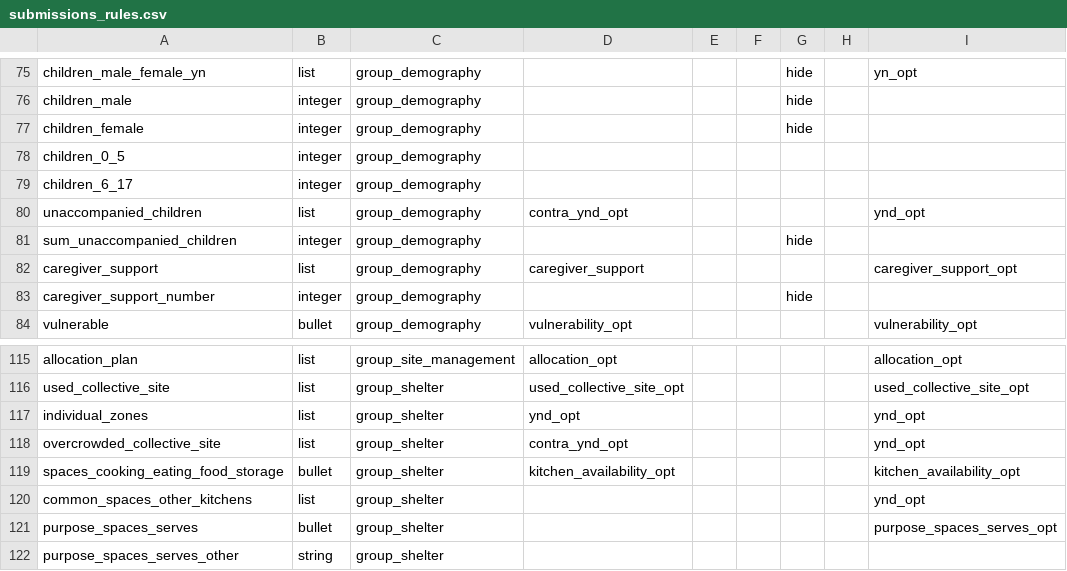
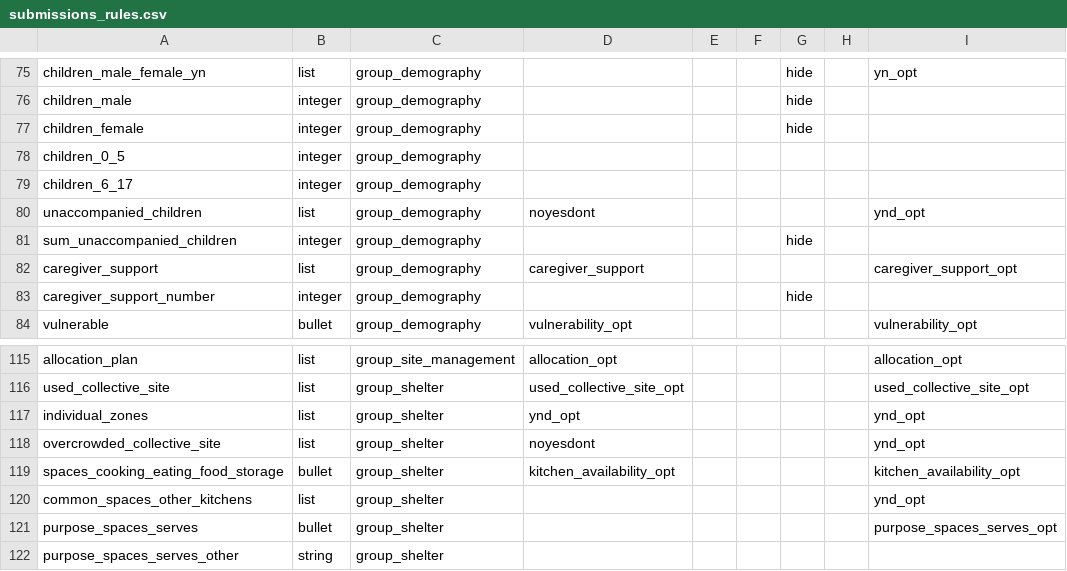
Before and after one commit to GDS-ODSSS/opsmaps, a CSV file: ukraine_test/FDF_R12/submissions_rules.csv, drawn as a sheet; only a part is shown, gaps mark what is left out.

Commit message:
Update submissions_rules.csv
Change TL for "unaccompanied_children" &": overcrowded_collective_site " fields from "contra_ynd_opt" to "noyesdont"

```diff
--- a/ukraine_test/FDF_R12/submissions_rules.csv
+++ b/ukraine_test/FDF_R12/submissions_rules.csv
@@ -79,3 +79,3 @@ children_0_5;integer;group_demography;;;;;;
 children_6_17;integer;group_demography;;;;;;
-unaccompanied_children;list;group_demography;contra_ynd_opt;;;;;ynd_opt
+unaccompanied_children;list;group_demography;noyesdont;;;;;ynd_opt
 sum_unaccompanied_children;integer;group_demography;;;;hide;;
@@ -117,3 +117,3 @@ used_collective_site;list;group_shelter;used_collective_site_opt;;;;;used_collec
 individual_zones;list;group_shelter;ynd_opt;;;;;ynd_opt
-overcrowded_collective_site;list;group_shelter;contra_ynd_opt;;;;;ynd_opt
+overcrowded_collective_site;list;group_shelter;noyesdont;;;;;ynd_opt
 spaces_cooking_eating_food_storage;bullet;group_shelter;kitchen_availability_opt;;;;;kitchen_availability_opt
```
